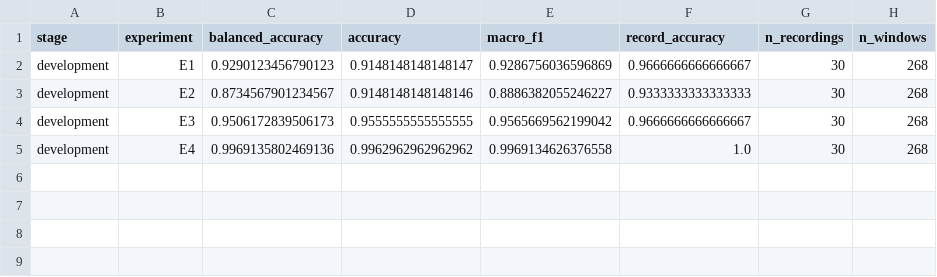
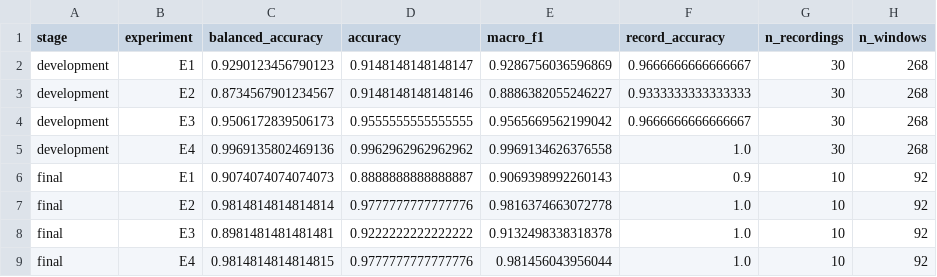
Before and after one commit to Lavdal-Yahya/IoT-mini-project, a CSV file: results/summary.csv, drawn as a sheet; the diff names each change by its address in the sheet, - before the commit and + after, or states it on an @@ line.

Commit message:
Deliver frozen transfer results and six-page scientific report

```diff
--- a/results/summary.csv
+++ b/results/summary.csv
+row 6: final | E1 | 0.9074074074074073 | 0.8888888888888887 | 0.9069398992260143 | 0.9 | 10 | 92
+row 7: final | E2 | 0.9814814814814814 | 0.9777777777777776 | 0.9816374663072778 | 1.0 | 10 | 92
+row 8: final | E3 | 0.8981481481481481 | 0.9222222222222222 | 0.9132498338318378 | 1.0 | 10 | 92
+row 9: final | E4 | 0.9814814814814815 | 0.9777777777777776 | 0.981456043956044 | 1.0 | 10 | 92
```
Also changed, not shown: 25 other files.
